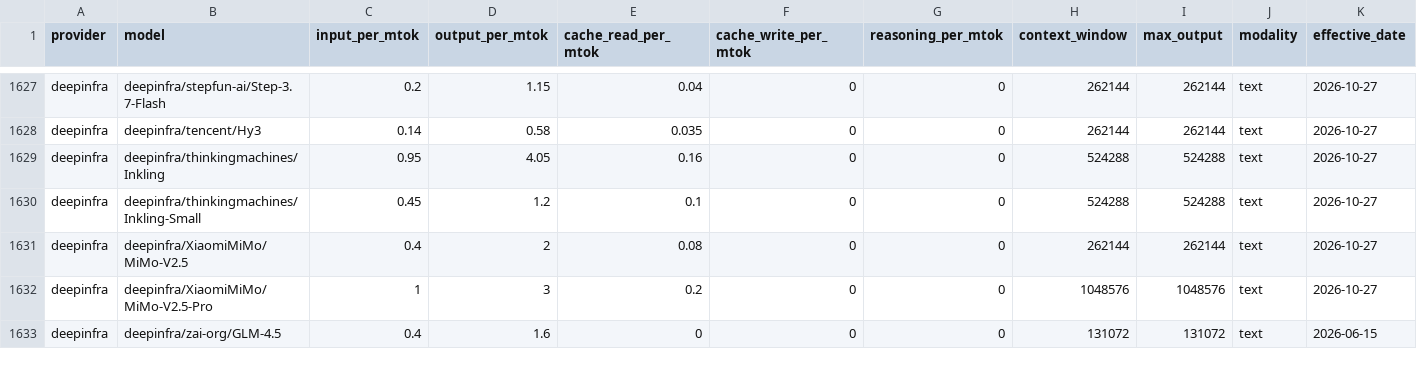
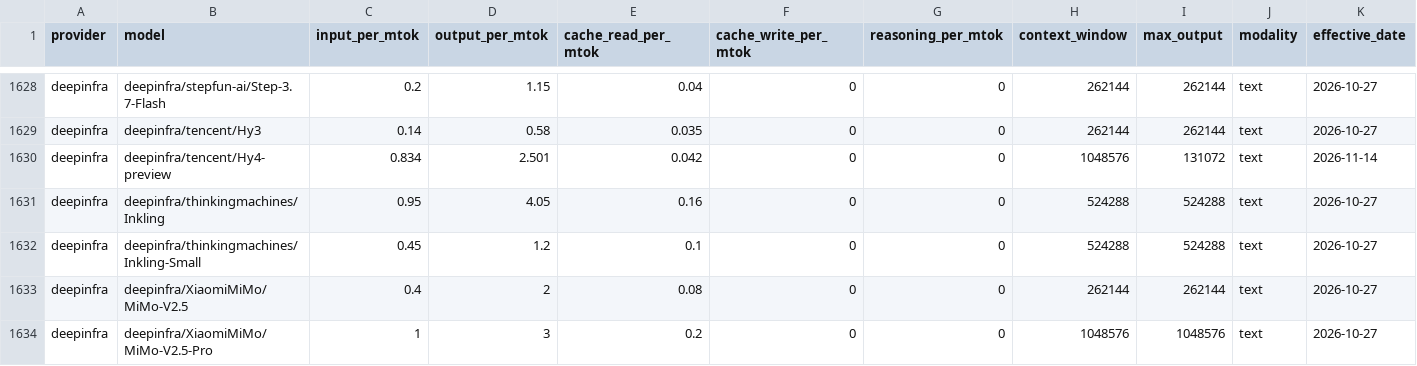
Before and after one commit to Kevinchamplin/mytokentracker-open-data, a CSV file: data/models.csv, drawn as a sheet; only a part is shown, gaps mark what is left out; the shorter side is filled out with more unchanged rows; rows hold the shown columns only; the diff covers the shown part only; the diff names each change by its address in the sheet, - before the commit and + after, or states it on an @@ line.

Commit message:
data: daily refresh 2026-11-14

```diff
--- a/data/models.csv
+++ b/data/models.csv
+row 1630: deepinfra | deepinfra/tencent/Hy4-preview | 0.834 | 2.501 | 0.042 | 0 | 0 | 1048576 | 131072 | text | 2026-11-14
```
Also changed, not shown: 6 added rows and 12 edited cells elsewhere in this file, data/cost-index.csv, 4 other files.
